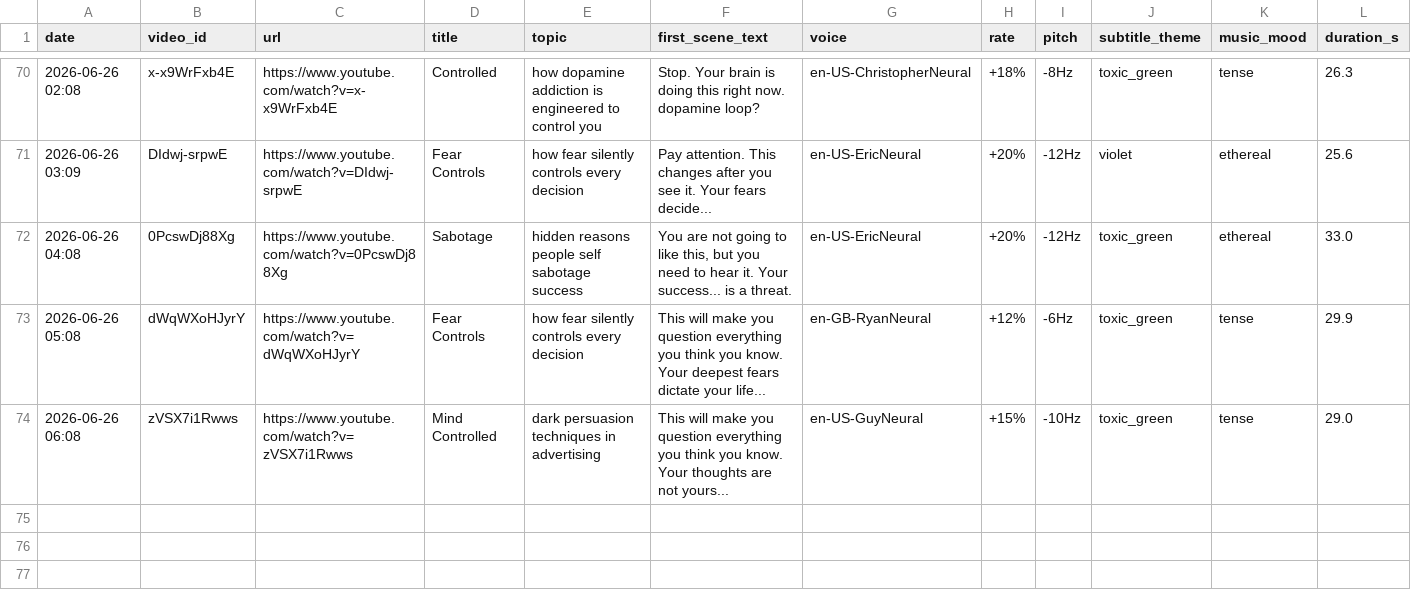
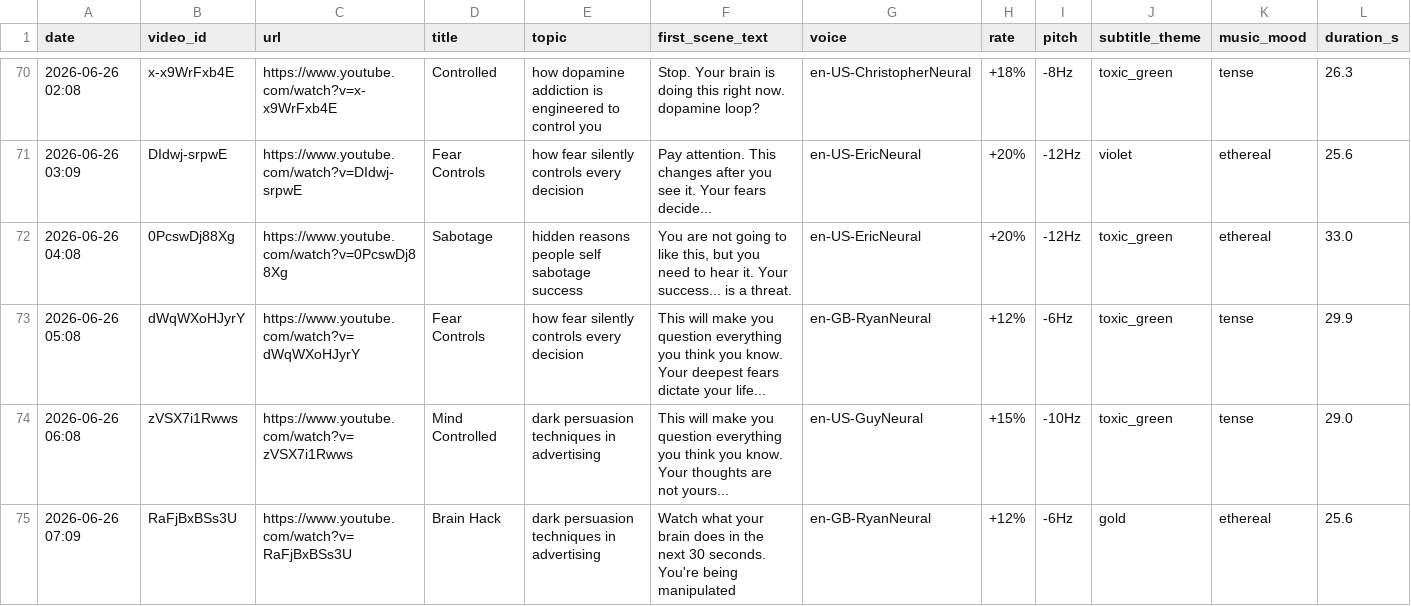
Before and after one commit to mohamedboyauzan1003/auto-youtube, a CSV file: cache/video_log.csv, drawn as a sheet; only a part is shown, gaps mark what is left out; rows hold the shown columns only; the diff names each change by its address in the sheet, - before the commit and + after, or states it on an @@ line.

```diff
--- a/cache/video_log.csv
+++ b/cache/video_log.csv
+row 75: 2026-06-26 07:09 | RaFjBxBSs3U | https://www.youtube.com/watch?v=RaFjBxBSs3U | Brain Hack | dark persuasion techniques in advertising | Watch what your brain does in the next 30 seconds. You're being manipulated | en-GB-RyanNeural | +12% | -6Hz | gold | ethereal | 25.6
```
Also changed, not shown: 1 other file.
